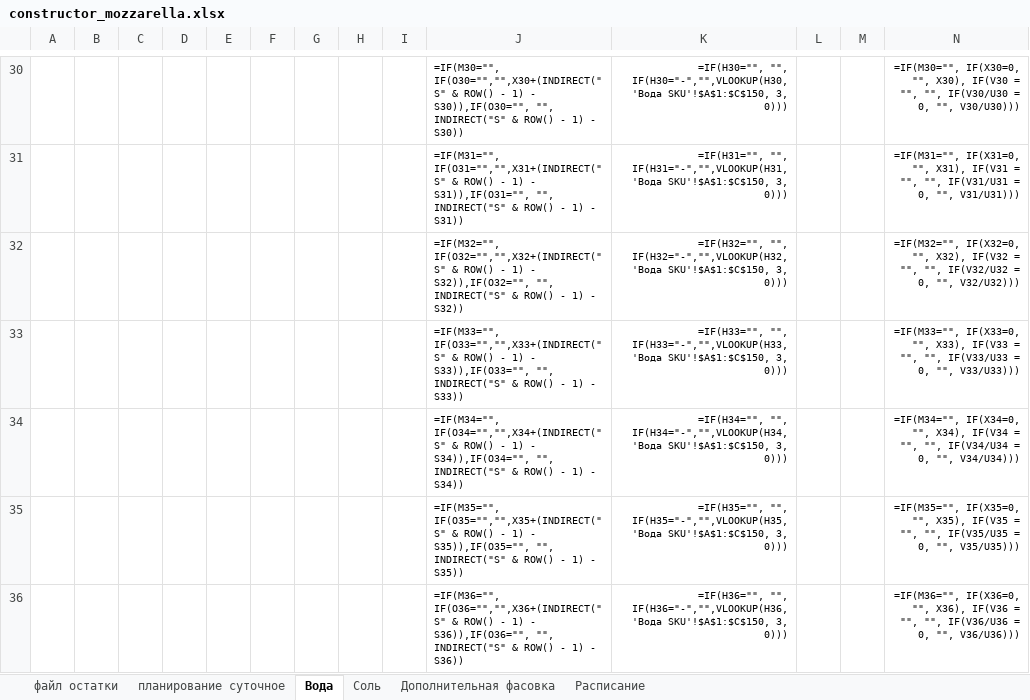
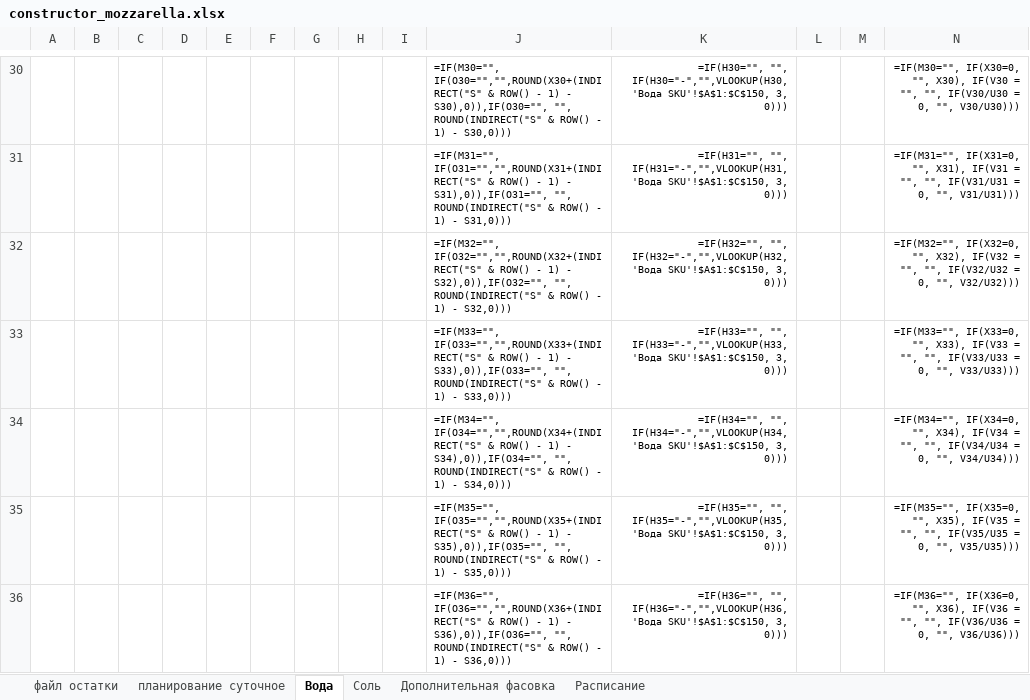
Before and after one commit to nkrokhmal/umalat, an Excel workbook: app/data/static/templates/constructor_mozzarella.xlsx, sheet Вода, drawn as a sheet; only a part is shown, gaps mark what is left out; values as stored, in another font and other column widths than the file's, no borders; formulas are shown in place of their values; conditional formats not drawn; the diff covers the shown part only; the diff names each change by its address in the sheet, - before the commit and + after, or states it on an @@ line.

```diff
--- a/app/data/static/templates/constructor_mozzarella.xlsx (sheet Вода)
+++ b/app/data/static/templates/constructor_mozzarella.xlsx (sheet Вода)
-J30: =IF(M30="", IF(O30="","",X30+(INDIRECT("S" & ROW() - 1) - S30)),IF(O30="", "", INDIRECT("S" & ROW() - 1) - S30))
+J30: =IF(M30="", IF(O30="","",ROUND(X30+(INDIRECT("S" & ROW() - 1) - S30),0)),IF(O30="", "", ROUND(INDIRECT("S" & ROW() - 1) - S30,0)))
-J31: =IF(M31="", IF(O31="","",X31+(INDIRECT("S" & ROW() - 1) - S31)),IF(O31="", "", INDIRECT("S" & ROW() - 1) - S31))
+J31: =IF(M31="", IF(O31="","",ROUND(X31+(INDIRECT("S" & ROW() - 1) - S31),0)),IF(O31="", "", ROUND(INDIRECT("S" & ROW() - 1) - S31,0)))
-J32: =IF(M32="", IF(O32="","",X32+(INDIRECT("S" & ROW() - 1) - S32)),IF(O32="", "", INDIRECT("S" & ROW() - 1) - S32))
+J32: =IF(M32="", IF(O32="","",ROUND(X32+(INDIRECT("S" & ROW() - 1) - S32),0)),IF(O32="", "", ROUND(INDIRECT("S" & ROW() - 1) - S32,0)))
-J33: =IF(M33="", IF(O33="","",X33+(INDIRECT("S" & ROW() - 1) - S33)),IF(O33="", "", INDIRECT("S" & ROW() - 1) - S33))
+J33: =IF(M33="", IF(O33="","",ROUND(X33+(INDIRECT("S" & ROW() - 1) - S33),0)),IF(O33="", "", ROUND(INDIRECT("S" & ROW() - 1) - S33,0)))
-J34: =IF(M34="", IF(O34="","",X34+(INDIRECT("S" & ROW() - 1) - S34)),IF(O34="", "", INDIRECT("S" & ROW() - 1) - S34))
+J34: =IF(M34="", IF(O34="","",ROUND(X34+(INDIRECT("S" & ROW() - 1) - S34),0)),IF(O34="", "", ROUND(INDIRECT("S" & ROW() - 1) - S34,0)))
-J35: =IF(M35="", IF(O35="","",X35+(INDIRECT("S" & ROW() - 1) - S35)),IF(O35="", "", INDIRECT("S" & ROW() - 1) - S35))
+J35: =IF(M35="", IF(O35="","",ROUND(X35+(INDIRECT("S" & ROW() - 1) - S35),0)),IF(O35="", "", ROUND(INDIRECT("S" & ROW() - 1) - S35,0)))
-J36: =IF(M36="", IF(O36="","",X36+(INDIRECT("S" & ROW() - 1) - S36)),IF(O36="", "", INDIRECT("S" & ROW() - 1) - S36))
+J36: =IF(M36="", IF(O36="","",ROUND(X36+(INDIRECT("S" & ROW() - 1) - S36),0)),IF(O36="", "", ROUND(INDIRECT("S" & ROW() - 1) - S36,0)))
```
Also changed, not shown: 114 edited cells elsewhere in this sheet, sheet Соль, app/data/static/params/mozzarella.xlsx, 4 other files.
